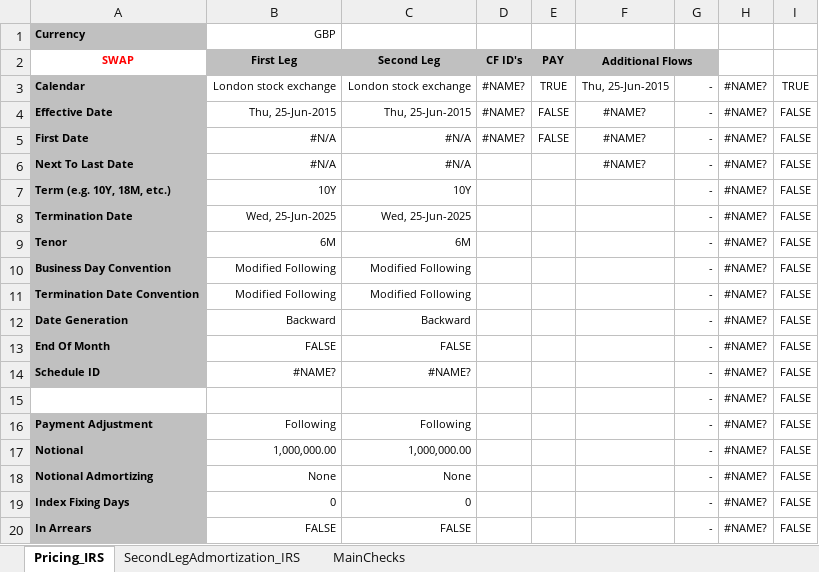
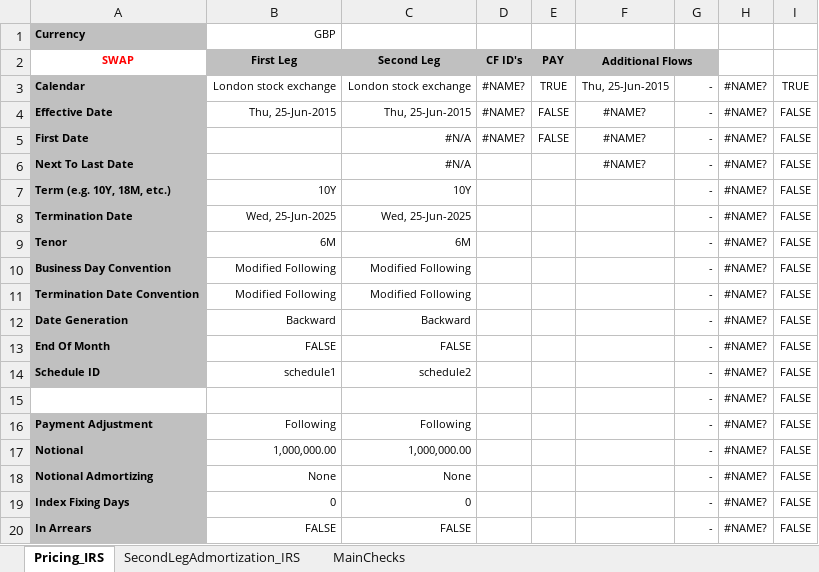
Before and after one commit to eehlers/QuantLibAddin, an Excel workbook: Clients/CountifyExcel/GBP_Market.xlsx, sheet Pricing_IRS, drawn as a sheet; only a part is shown; values as stored, in another font and other column widths than the file's, no borders; conditional formats not drawn; the diff names each change by its address in the sheet, - before the commit and + after, or states it on an @@ line.

Commit message:
=countify addin - support for schedules

```diff
--- a/Clients/CountifyExcel/GBP_Market.xlsx (sheet Pricing_IRS)
+++ b/Clients/CountifyExcel/GBP_Market.xlsx (sheet Pricing_IRS)
-B5:B6 (First Leg): #N/A
+B5:B6 (First Leg): (empty)
-B14 (First Leg): #NAME?
+B14 (First Leg): schedule1
-C14 (Second Leg): #NAME?
+C14 (Second Leg): schedule2
```
Also changed, not shown: charts or pictures.
